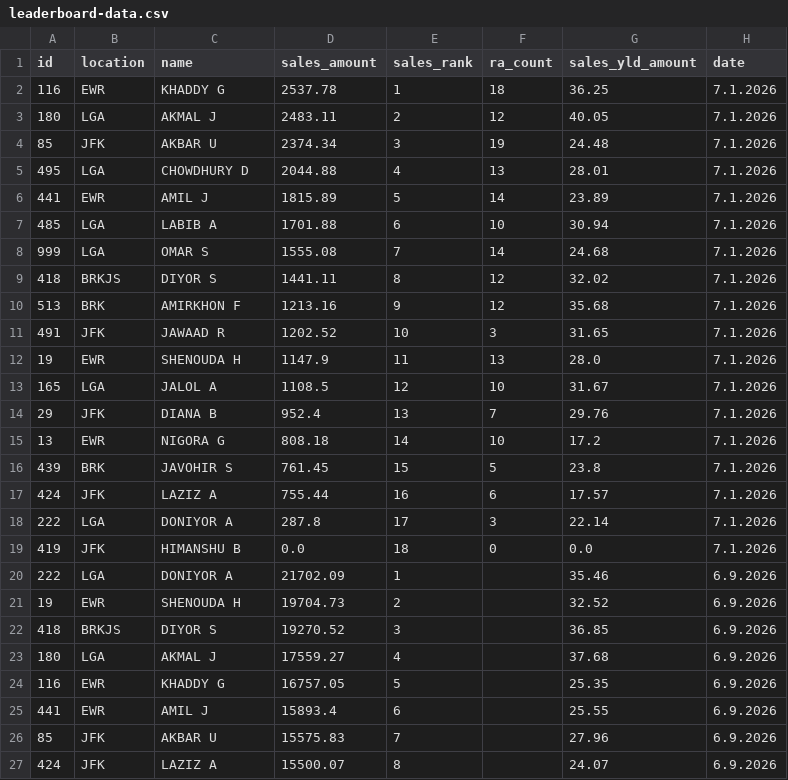
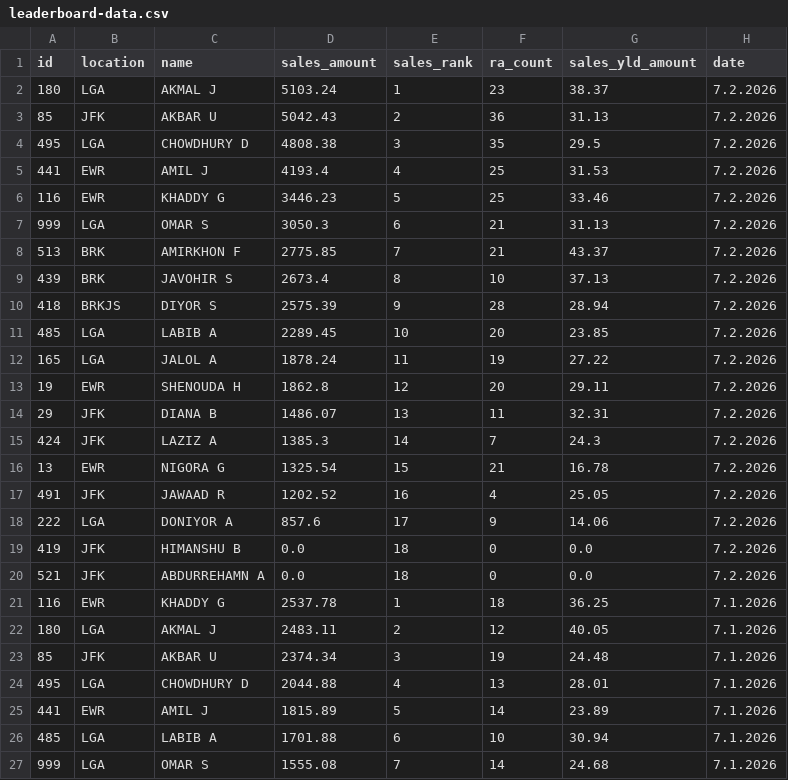
Before and after one commit to robdrivo/drivo-leaderboard, a CSV file: leaderboard-data.csv, drawn as a sheet; only a part is shown; the shorter side is filled out with more unchanged rows.

Commit message:
Update leaderboard data 2026-07-03 07:10:08 EDT

```diff
--- a/leaderboard-data.csv
+++ b/leaderboard-data.csv
@@ -1,2 +1,21 @@
 id,location,name,sales_amount,sales_rank,ra_count,sales_yld_amount,date
+180,LGA,AKMAL J,5103.24,1,23,38.37,7.2.2026
+85,JFK,AKBAR U,5042.43,2,36,31.13,7.2.2026
+495,LGA,CHOWDHURY D,4808.38,3,35,29.5,7.2.2026
+441,EWR,AMIL J,4193.4,4,25,31.53,7.2.2026
+116,EWR,KHADDY G,3446.23,5,25,33.46,7.2.2026
+999,LGA,OMAR S,3050.3,6,21,31.13,7.2.2026
+513,BRK,AMIRKHON F,2775.85,7,21,43.37,7.2.2026
+439,BRK,JAVOHIR S,2673.4,8,10,37.13,7.2.2026
+418,BRKJS,DIYOR S,2575.39,9,28,28.94,7.2.2026
+485,LGA,LABIB A,2289.45,10,20,23.85,7.2.2026
+165,LGA,JALOL A,1878.24,11,19,27.22,7.2.2026
+19,EWR,SHENOUDA H,1862.8,12,20,29.11,7.2.2026
+29,JFK,DIANA B,1486.07,13,11,32.31,7.2.2026
+424,JFK,LAZIZ A,1385.3,14,7,24.3,7.2.2026
+13,EWR,NIGORA G,1325.54,15,21,16.78,7.2.2026
+491,JFK,JAWAAD R,1202.52,16,4,25.05,7.2.2026
+222,LGA,DONIYOR A,857.6,17,9,14.06,7.2.2026
+419,JFK,HIMANSHU B,0.0,18,0,0.0,7.2.2026
+521,JFK,ABDURREHAMN A,0.0,18,0,0.0,7.2.2026
 116,EWR,KHADDY G,2537.78,1,18,36.25,7.1.2026
```
Also changed, not shown: 1 other file.
